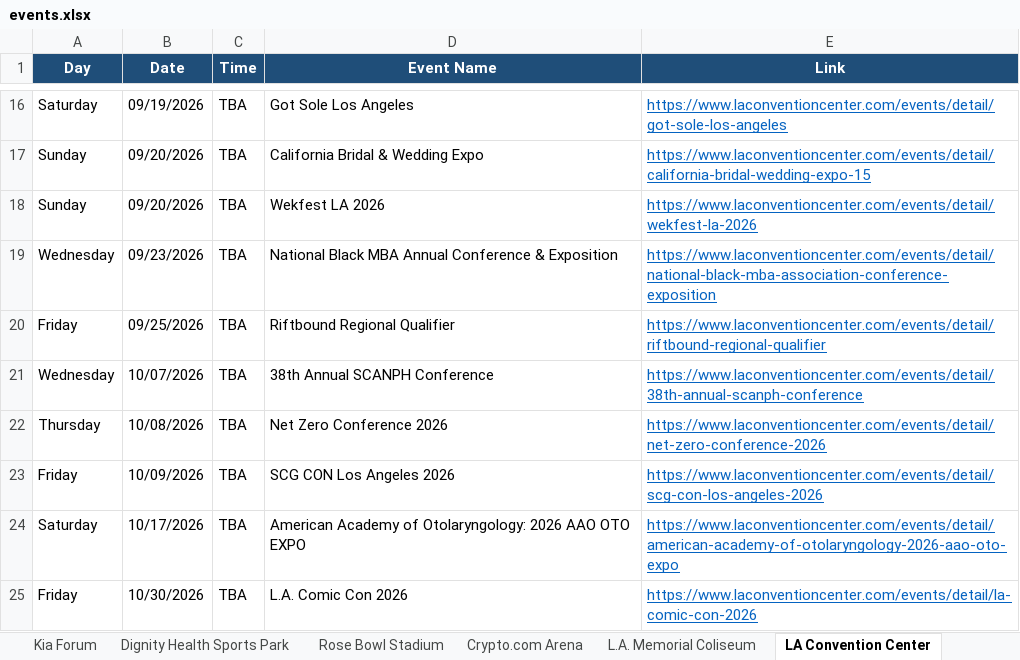
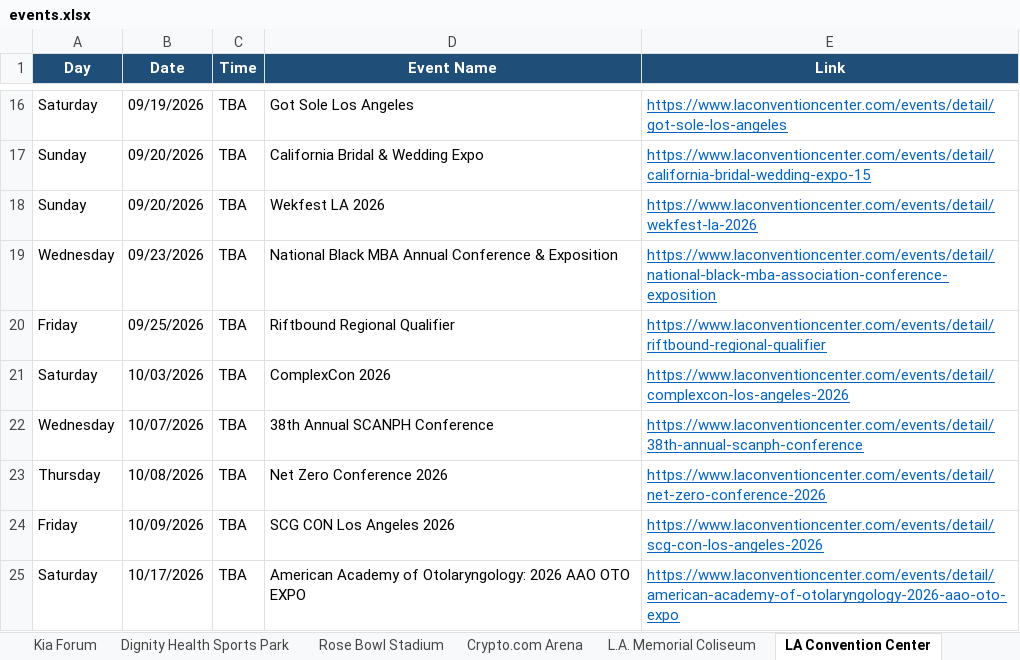
Before and after one commit to hannahlee-vzw/southern_california_events, an Excel workbook: docs/events.xlsx, sheet LA Convention Center, drawn as a sheet; only a part is shown, gaps mark what is left out; the shorter side is filled out with more unchanged rows; values as stored, in another font and other column widths than the file's, no borders; the diff names each change by its address in the sheet, - before the commit and + after, or states it on an @@ line.

```diff
--- a/docs/events.xlsx (sheet LA Convention Center)
+++ b/docs/events.xlsx (sheet LA Convention Center)
+row 21: Saturday | 10/03/2026 | TBA | ComplexCon 2026 | https://www.laconventioncenter.com/events/detail/complexcon-los-angeles-2026
```
Also changed, not shown: sheet Intuit Dome, sheet Past Events, sheet Dodger Stadium, 3 other files.
